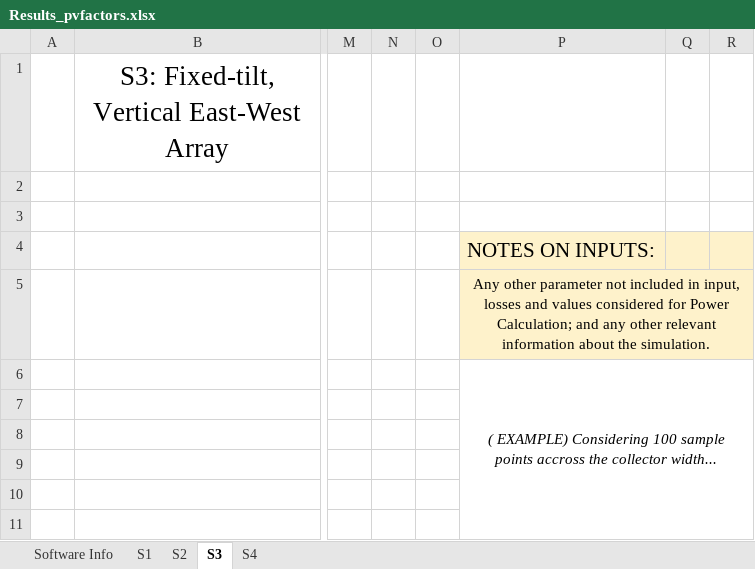
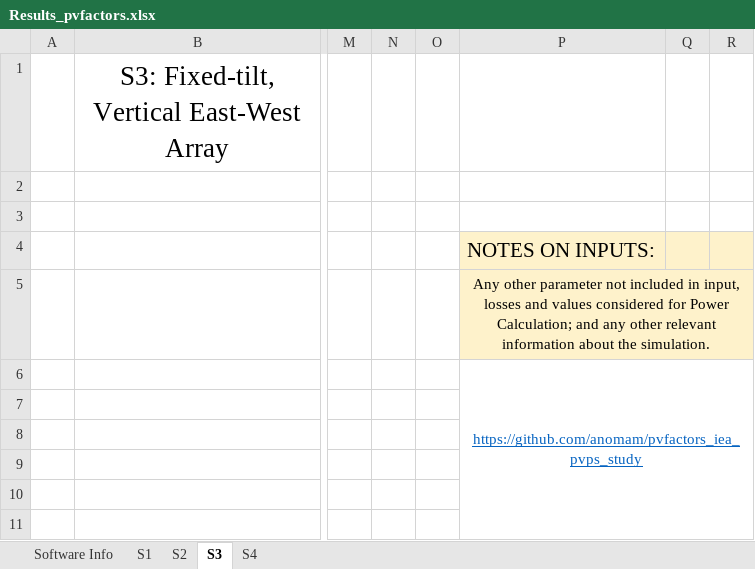
Before and after one commit to anomam/pvfactors_iea_pvps_study, an Excel workbook: results/Results_pvfactors.xlsx, sheet S3, drawn as a sheet; only a part is shown, gaps mark what is left out; values as stored, in another font and other column widths than the file's, no borders; charts and pictures not drawn; the diff names each change by its address in the sheet, - before the commit and + after, or states it on an @@ line.

```diff
--- a/results/Results_pvfactors.xlsx (sheet S3)
+++ b/results/Results_pvfactors.xlsx (sheet S3)
-P6: ( EXAMPLE) Considering 100 sample points accross the collector width...
+P6: https://github.com/anomam/pvfactors_iea_pvps_study
@@ P6 italic: on → off, underline: off → on, text colour: black → #0563C1 @@
```
Also changed, not shown: sheet S2, sheet S4, sheet S1, charts or pictures, 2 other files.
